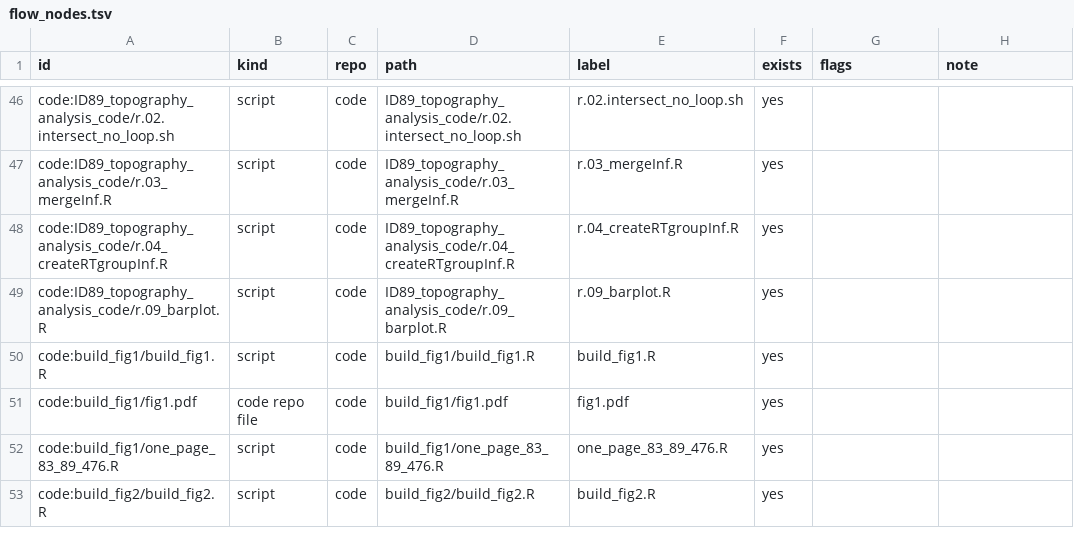
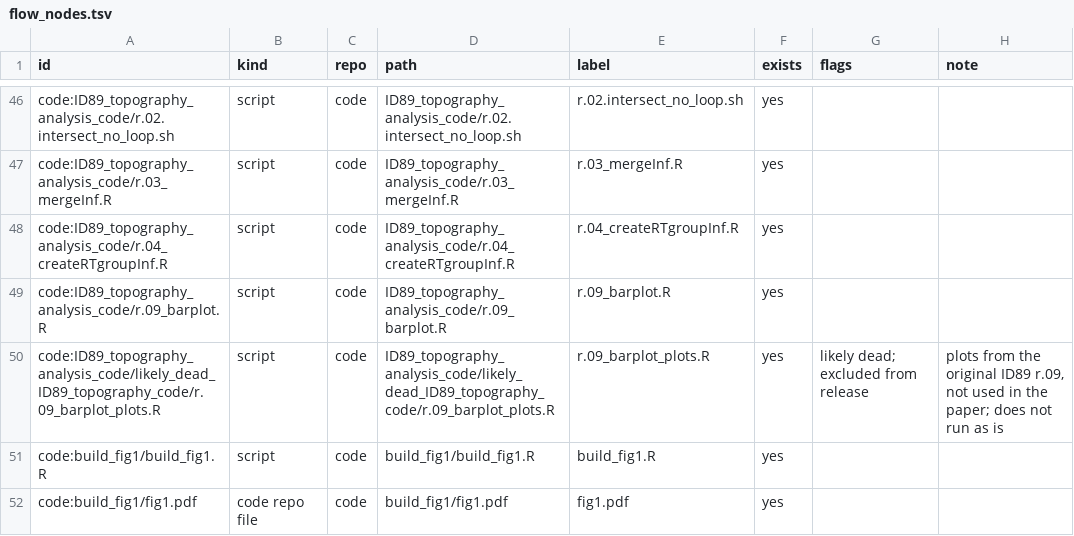
Before and after one commit to liumoLM/Liu2024, a TSV file: data_flow/flow_nodes.tsv, drawn as a sheet; only a part is shown, gaps mark what is left out; the shorter side is filled out with more unchanged rows.

```diff
--- a/data_flow/flow_nodes.tsv
+++ b/data_flow/flow_nodes.tsv
@@ -49,2 +49,3 @@ code:ID89_topography_analysis_code/r.04_createRTgroupInf.R	script	code	ID89_topo
 code:ID89_topography_analysis_code/r.09_barplot.R	script	code	ID89_topography_analysis_code/r.09_barplot.R	r.09_barplot.R	yes		
+code:ID89_topography_analysis_code/likely_dead_ID89_topography_code/r.09_barplot_plots.R	script	code	ID89_topography_analysis_code/likely_dead_ID89_topography_code/r.09_barplot_plots.R	r.09_barplot_plots.R	yes	likely dead; excluded from release	plots from the original ID89 r.09, not used in the paper; does not run as is
 code:build_fig1/build_fig1.R	script	code	build_fig1/build_fig1.R	build_fig1.R	yes		
```
Also changed, not shown: data_flow/flow_edges.tsv, 2 other files.
